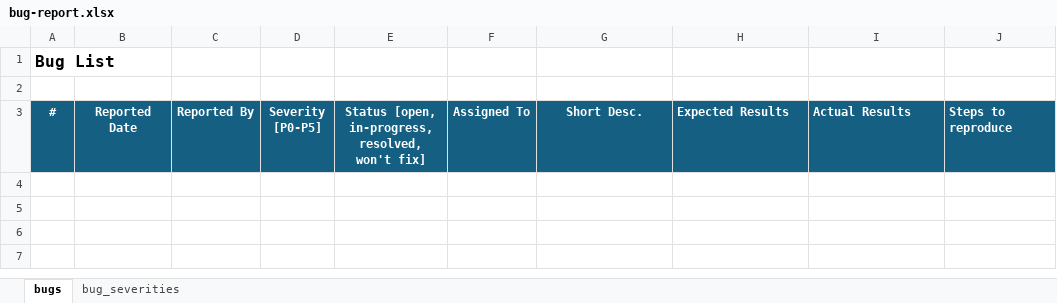
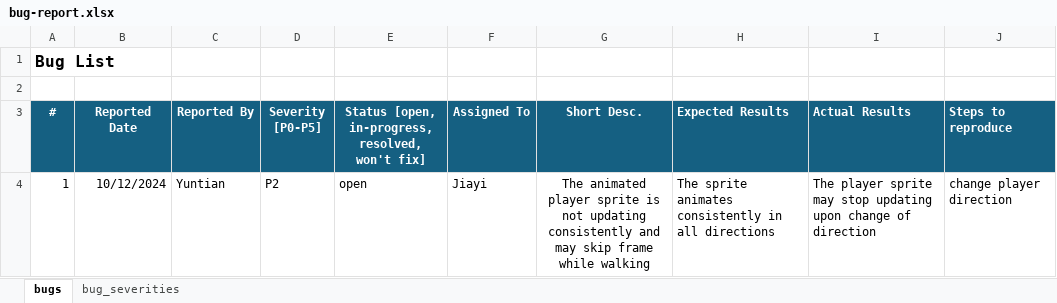
Before and after one commit to rayhuangzirui/Entrapped, an Excel workbook: doc/bug-report.xlsx, sheet bugs, drawn as a sheet; values as stored, in another font and other column widths than the file's, no borders; the diff names each change by its address in the sheet, - before the commit and + after, or states it on an @@ line.

Commit message:
reported 1 bug

```diff
--- a/doc/bug-report.xlsx (sheet bugs)
+++ b/doc/bug-report.xlsx (sheet bugs)
+row 4: 1 | 10/12/2024 | Yuntian | P2 | open | Jiayi | The animated player sprite is not updating consistently and may skip frame while walking | The sprite animates consistently in all directions | The player sprite may stop updating upon change of direction | change player direction
```
